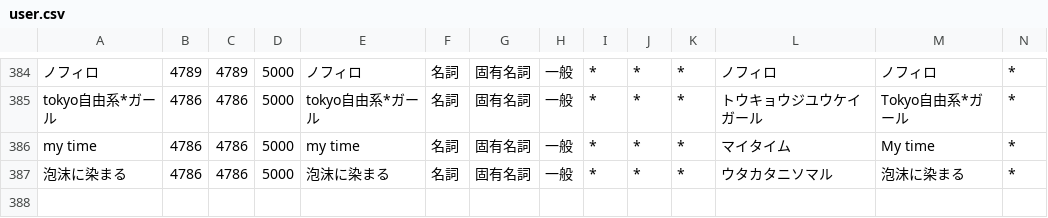
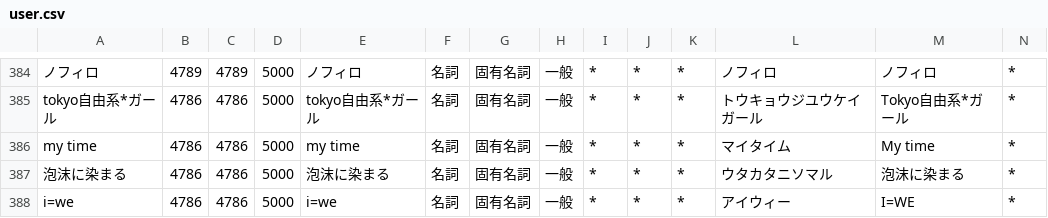
Before and after one commit to ibukinus/bluesky-feed-generator, a CSV file: user.csv, drawn as a sheet; only a part is shown, gaps mark what is left out; rows hold the shown columns only; the diff names each change by its address in the sheet, - before the commit and + after, or states it on an @@ line.

```diff
--- a/user.csv
+++ b/user.csv
+row 388: i=we | 4786 | 4786 | 5000 | i=we | 名詞 | 固有名詞 | 一般 | * | * | * | アイウィー | I=WE | *
```
Also changed, not shown: 1 other file.
